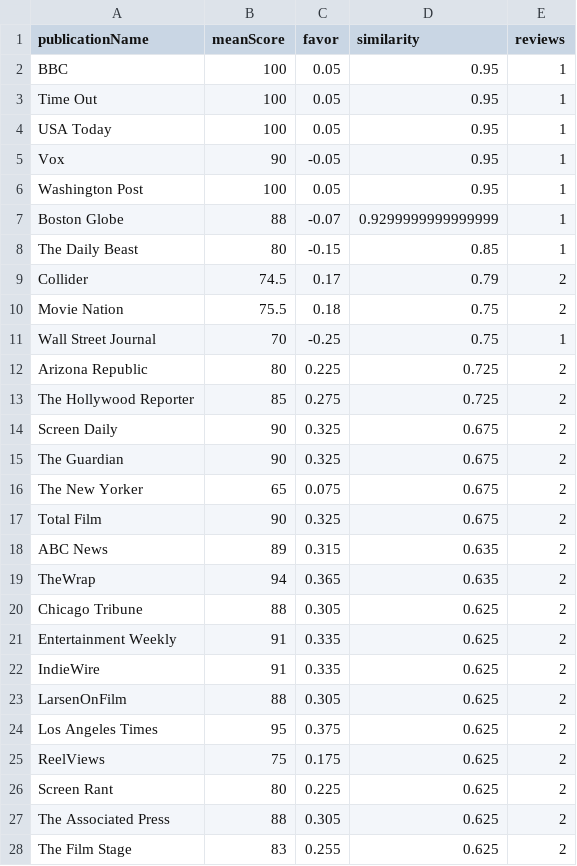
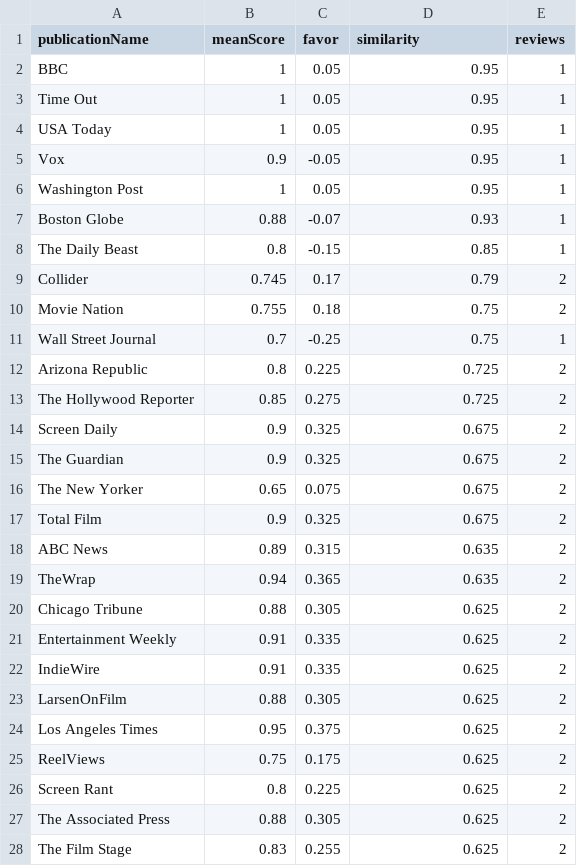
Before and after one commit to raineorshine/metametacritic, a CSV file: sample.metameta.csv, drawn as a sheet; only a part is shown; the diff covers the shown part only.

Commit message:
Normalize scores to the range 0–1.

```diff
--- a/sample.metameta.csv
+++ b/sample.metameta.csv
@@ -1,28 +1,28 @@
 publicationName,meanScore,favor,similarity,reviews
-BBC,100,0.05,0.95,1
-Time Out,100,0.05,0.95,1
-USA Today,100,0.05,0.95,1
-Vox,90,-0.05,0.95,1
-Washington Post,100,0.05,0.95,1
-Boston Globe,88,-0.07,0.9299999999999999,1
-The Daily Beast,80,-0.15,0.85,1
-Collider,74.5,0.17,0.79,2
-Movie Nation,75.5,0.18,0.75,2
-Wall Street Journal,70,-0.25,0.75,1
-Arizona Republic,80,0.225,0.725,2
-The Hollywood Reporter,85,0.275,0.725,2
-Screen Daily,90,0.325,0.675,2
-The Guardian,90,0.325,0.675,2
-The New Yorker,65,0.075,0.675,2
-Total Film,90,0.325,0.675,2
-ABC News,89,0.315,0.635,2
-TheWrap,94,0.365,0.635,2
-Chicago Tribune,88,0.305,0.625,2
-Entertainment Weekly,91,0.335,0.625,2
-IndieWire,91,0.335,0.625,2
-LarsenOnFilm,88,0.305,0.625,2
-Los Angeles Times,95,0.375,0.625,2
-ReelViews,75,0.175,0.625,2
-Screen Rant,80,0.225,0.625,2
-The Associated Press,88,0.305,0.625,2
-The Film Stage,83,0.255,0.625,2
+BBC,1,0.05,0.95,1
+Time Out,1,0.05,0.95,1
+USA Today,1,0.05,0.95,1
+Vox,0.9,-0.05,0.95,1
+Washington Post,1,0.05,0.95,1
+Boston Globe,0.88,-0.07,0.93,1
+The Daily Beast,0.8,-0.15,0.85,1
+Collider,0.745,0.17,0.79,2
+Movie Nation,0.755,0.18,0.75,2
+Wall Street Journal,0.7,-0.25,0.75,1
+Arizona Republic,0.8,0.225,0.725,2
+The Hollywood Reporter,0.85,0.275,0.725,2
+Screen Daily,0.9,0.325,0.675,2
+The Guardian,0.9,0.325,0.675,2
+The New Yorker,0.65,0.075,0.675,2
+Total Film,0.9,0.325,0.675,2
+ABC News,0.89,0.315,0.635,2
+TheWrap,0.94,0.365,0.635,2
+Chicago Tribune,0.88,0.305,0.625,2
+Entertainment Weekly,0.91,0.335,0.625,2
+IndieWire,0.91,0.335,0.625,2
+LarsenOnFilm,0.88,0.305,0.625,2
+Los Angeles Times,0.95,0.375,0.625,2
+ReelViews,0.75,0.175,0.625,2
+Screen Rant,0.8,0.225,0.625,2
+The Associated Press,0.88,0.305,0.625,2
+The Film Stage,0.83,0.255,0.625,2
```
Also changed, not shown: 35 edited cells elsewhere in this file, 3 other files.
